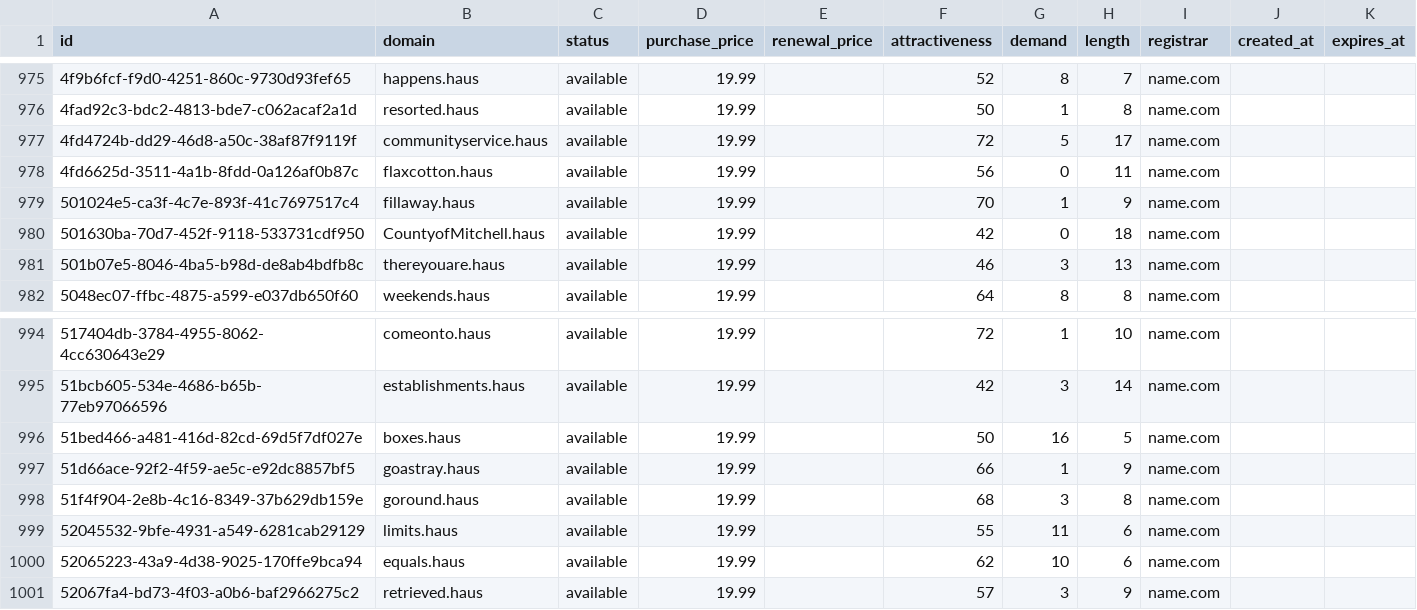
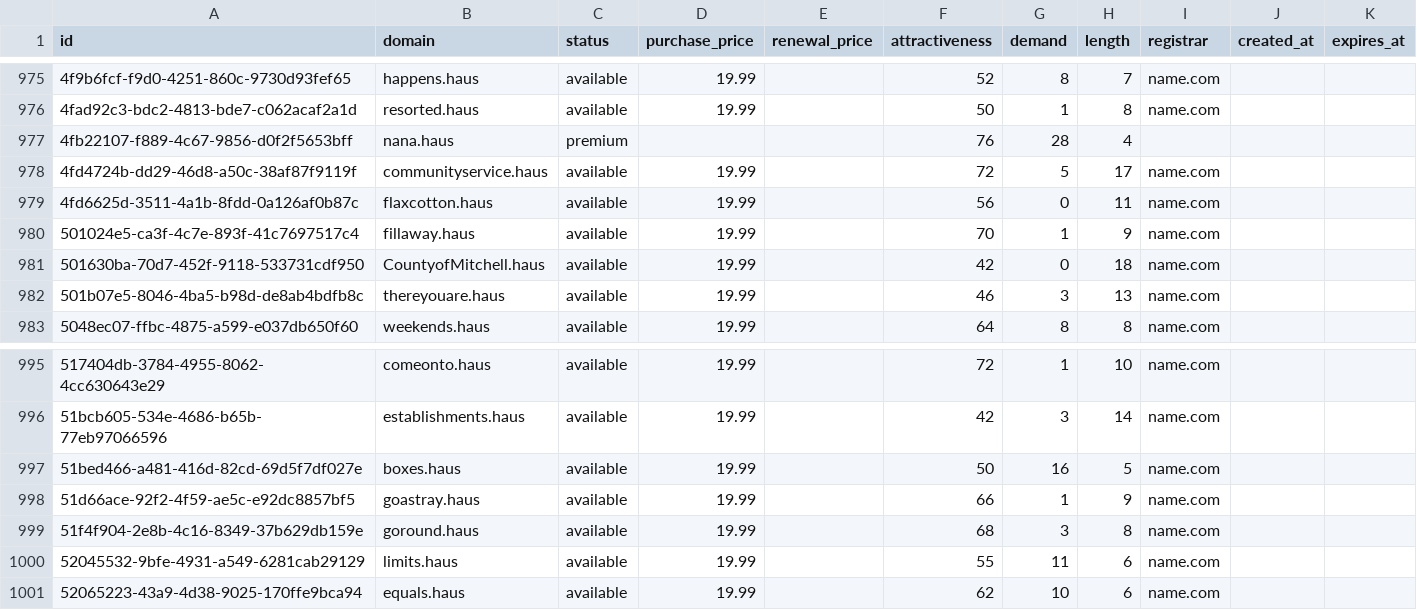
Before and after one commit to UniqueDomains/haus-oneword-domains, a CSV file: haus.csv, drawn as a sheet; only a part is shown, gaps mark what is left out; removed rows and columns are numbered as before the commit, all else as after; the diff names each change by its address in the sheet, - before the commit and + after, or states it on an @@ line.

Commit message:
Domains update

```diff
--- a/haus.csv
+++ b/haus.csv
+row 977: 4fb22107-f889-4c67-9856-d0f2f5653bff | nana.haus | premium |  |  | 76 | 28 | 4
-row 1001: 52067fa4-bd73-4f03-a0b6-baf2966275c2 | retrieved.haus | available | 19.99 |  | 57 | 3 | 9 | name.com
```
Also changed, not shown: 2 other files.
